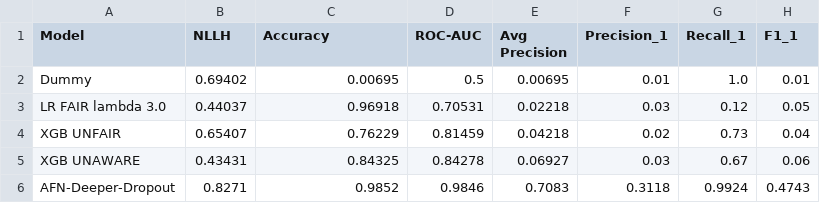
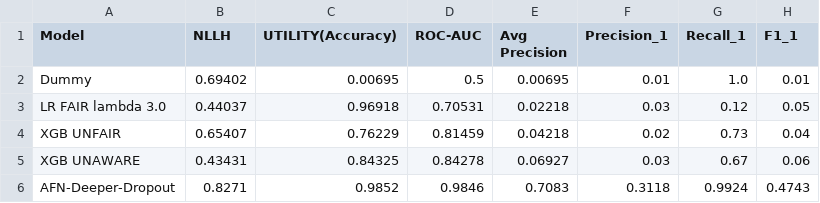
Before and after one commit to helloitsdaksh/Project_DSCI599-531, a CSV file: results.csv, drawn as a sheet; only a part is shown; the diff names each change by its address in the sheet, - before the commit and + after, or states it on an @@ line.

Commit message:
Update results.csv

```diff
--- a/results.csv
+++ b/results.csv
-C1: Accuracy
+C1: UTILITY(Accuracy)
```
